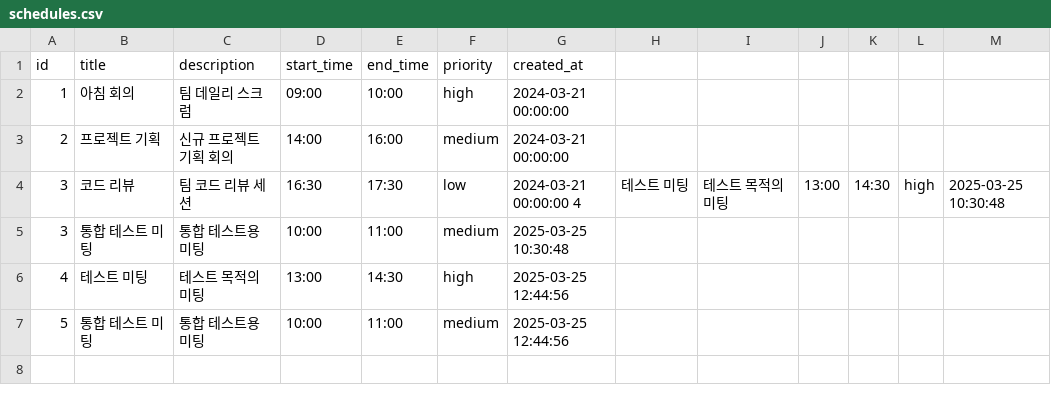
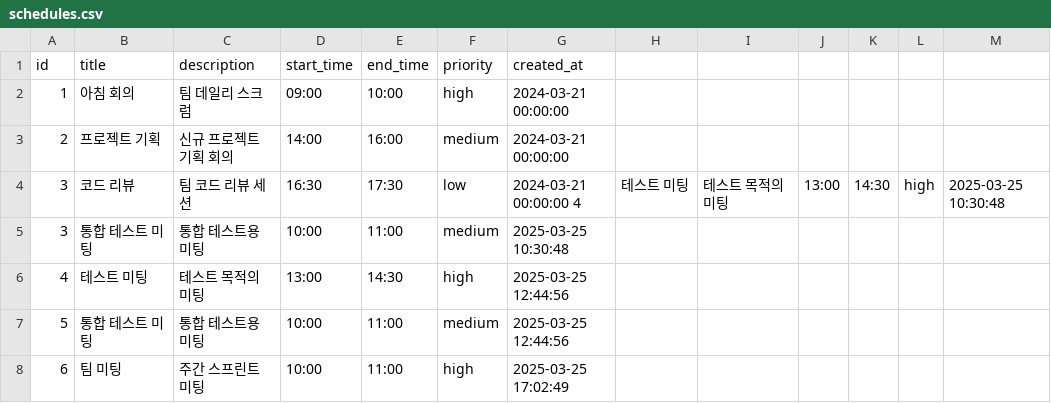
Before and after one commit to JS3322/project_ai_mcp, a CSV file: _reference/data/schedules.csv, drawn as a sheet; the diff names each change by its address in the sheet, - before the commit and + after, or states it on an @@ line.

```diff
--- a/_reference/data/schedules.csv
+++ b/_reference/data/schedules.csv
+row 8: 6 | 팀 미팅 | 주간 스프린트 미팅 | 10:00 | 11:00 | high | 2025-03-25 17:02:49
```
Also changed, not shown: 3 other files.
